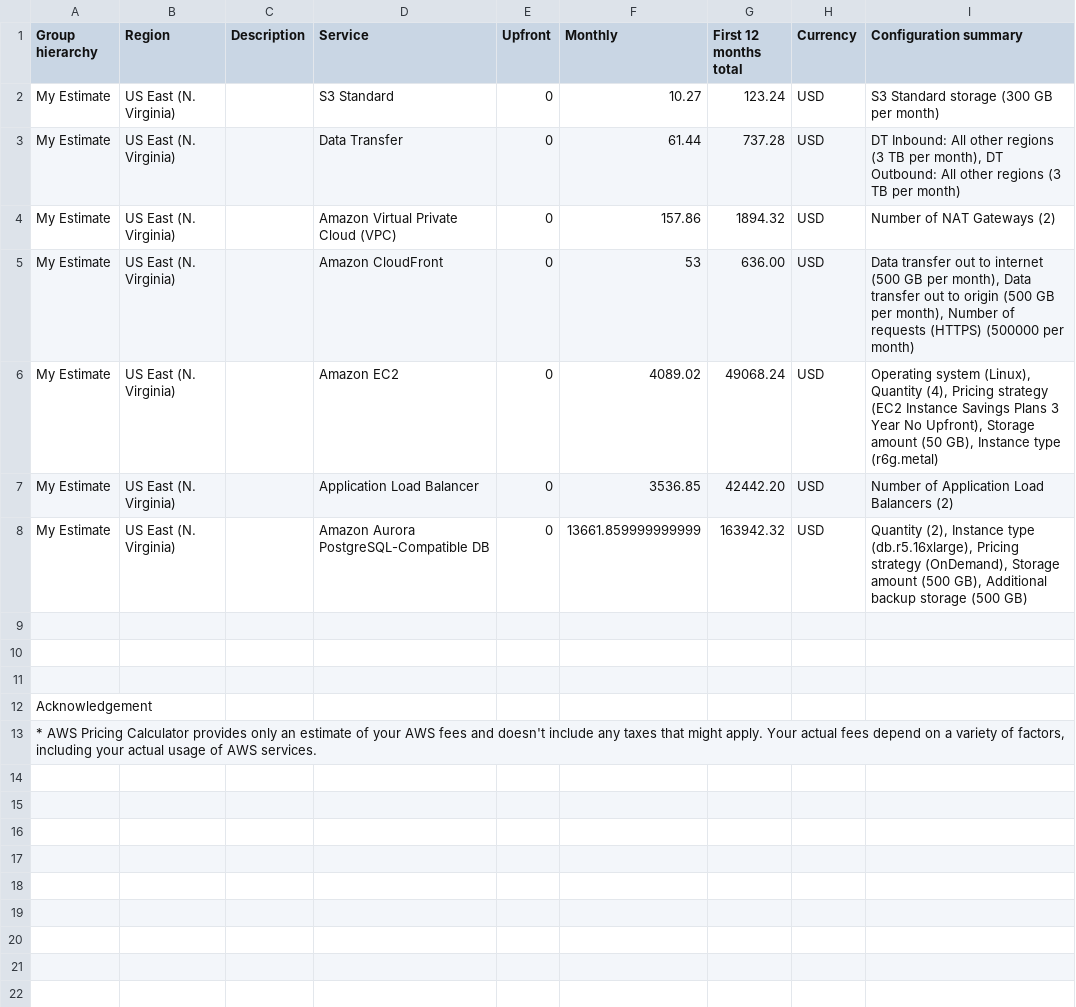
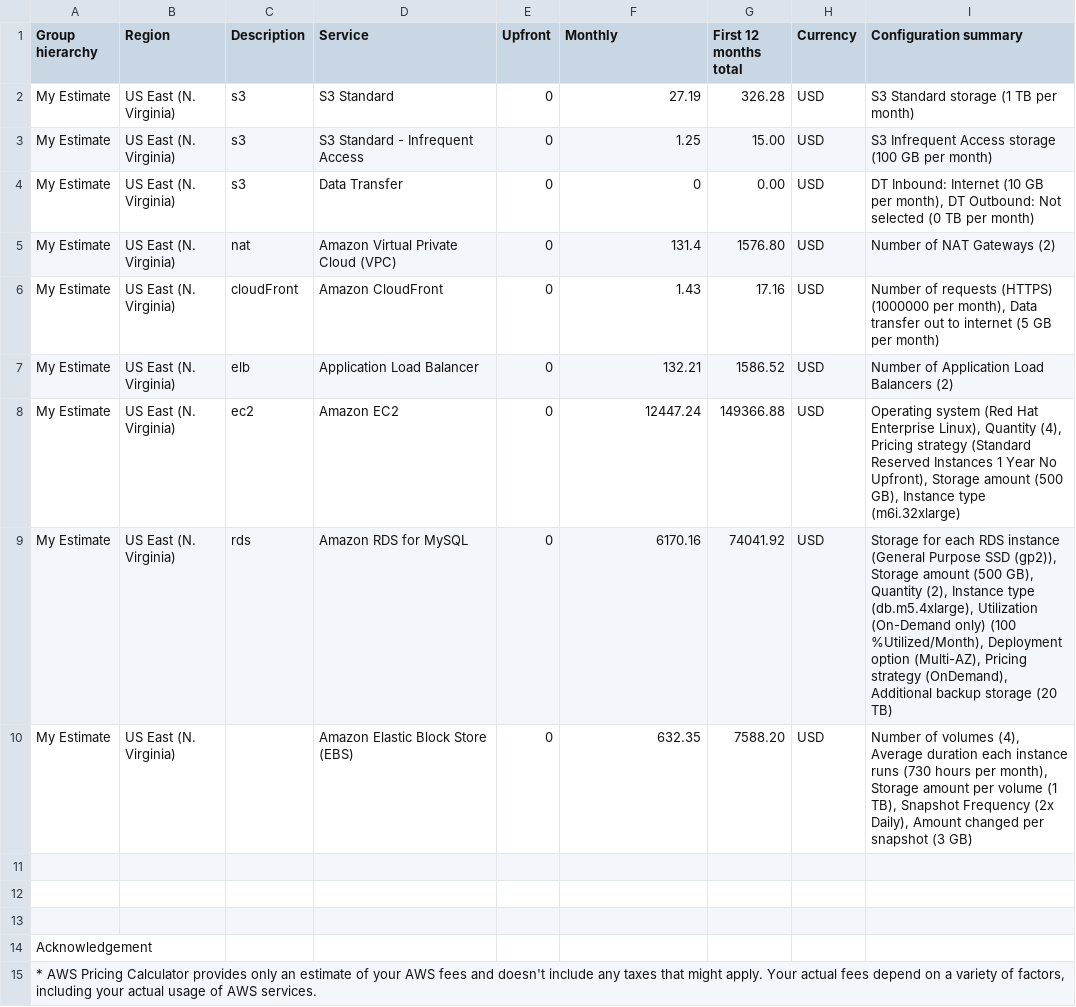
Before and after one commit to sidandu/udacity, a CSV file: Project-2/Increased_Cost Estimate.csv, drawn as a sheet.

```diff
--- a/Project-2/Increased_Cost Estimate.csv
+++ b/Project-2/Increased_Cost Estimate.csv
@@ -1,9 +1,11 @@
 Group hierarchy,Region,Description,Service,Upfront,Monthly,First 12 months total,Currency,Configuration summary
-My Estimate,US East (N. Virginia),,S3 Standard,0,10.27,123.24,USD,S3 Standard storage (300 GB per month)
-My Estimate,US East (N. Virginia),,Data Transfer,0,61.44,737.28,USD,"DT Inbound: All other regions (3 TB per month), DT Outbound: All other regions (3 TB per month)"
-My Estimate,US East (N. Virginia),,Amazon Virtual Private Cloud (VPC),0,157.86,1894.32,USD,Number of NAT Gateways (2)
-My Estimate,US East (N. Virginia),,Amazon CloudFront,0,53,636.00,USD,"Data transfer out to internet (500 GB per month), Data transfer out to origin (500 GB per month), Number of requests (HTTPS) (500000 per month)"
-My Estimate,US East (N. Virginia),,Amazon EC2,0,4089.02,49068.24,USD,"Operating system (Linux), Quantity (4), Pricing strategy (EC2 Instance Savings Plans 3 Year No Upfront), Storage amount (50 GB), Instance type (r6g.metal)"
-My Estimate,US East (N. Virginia),,Application Load Balancer,0,3536.85,42442.20,USD,Number of Application Load Balancers (2)
-My Estimate,US East (N. Virginia),,Amazon Aurora PostgreSQL-Compatible DB,0,13661.859999999999,163942.32,USD,"Quantity (2), Instance type (db.r5.16xlarge), Pricing strategy (OnDemand), Storage amount (500 GB), Additional backup storage (500 GB)"
+My Estimate,US East (N. Virginia),s3,S3 Standard,0,27.19,326.28,USD,S3 Standard storage (1 TB per month)
+My Estimate,US East (N. Virginia),s3,S3 Standard - Infrequent Access,0,1.25,15.00,USD,S3 Infrequent Access storage (100 GB per month)
+My Estimate,US East (N. Virginia),s3,Data Transfer,0,0,0.00,USD,"DT Inbound: Internet (10 GB per month), DT Outbound: Not selected (0 TB per month)"
+My Estimate,US East (N. Virginia),nat,Amazon Virtual Private Cloud (VPC),0,131.4,1576.80,USD,Number of NAT Gateways (2)
+My Estimate,US East (N. Virginia),cloudFront,Amazon CloudFront,0,1.43,17.16,USD,"Number of requests (HTTPS) (1000000 per month), Data transfer out to internet (5 GB per month)"
+My Estimate,US East (N. Virginia),elb,Application Load Balancer,0,132.21,1586.52,USD,Number of Application Load Balancers (2)
+My Estimate,US East (N. Virginia),ec2,Amazon EC2,0,12447.24,149366.88,USD,"Operating system (Red Hat Enterprise Linux), Quantity (4), Pricing strategy (Standard Reserved Instances 1 Year No Upfront), Storage amount (500 GB), Instance type (m6i.32xlarge)"
+My Estimate,US East (N. Virginia),rds,Amazon RDS for MySQL,0,6170.16,74041.92,USD,"Storage for each RDS instance (General Purpose SSD (gp2)), Storage amount (500 GB), Quantity (2), Instance type (db.m5.4xlarge), Utilization (On-Demand only) (100 %Utilized/Month), Deployment option (Multi-AZ), Pricing strategy (OnDemand), Additional backup storage (20 TB)"
+My Estimate,US East (N. Virginia),,Amazon Elastic Block Store (EBS),0,632.35,7588.20,USD,"Number of volumes (4), Average duration each instance runs (730 hours per month), Storage amount per volume (1 TB), Snapshot Frequency (2x Daily), Amount changed per snapshot (3 GB)"
 
```
Also changed, not shown: Project-2/Reduced_Cost_Estimate.csv, 1 other file.
